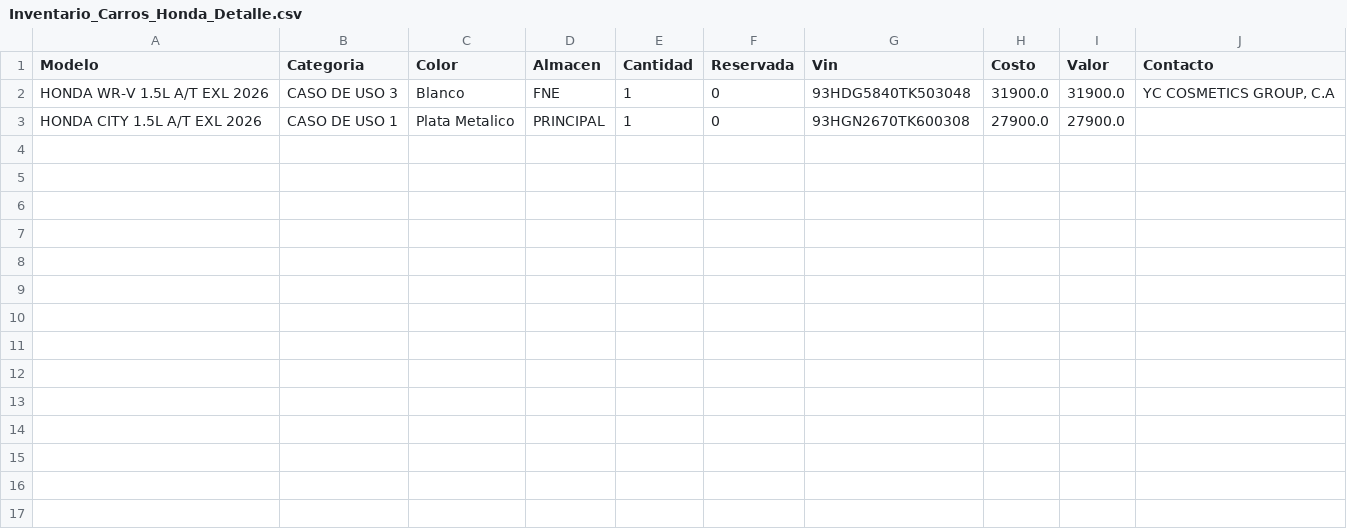
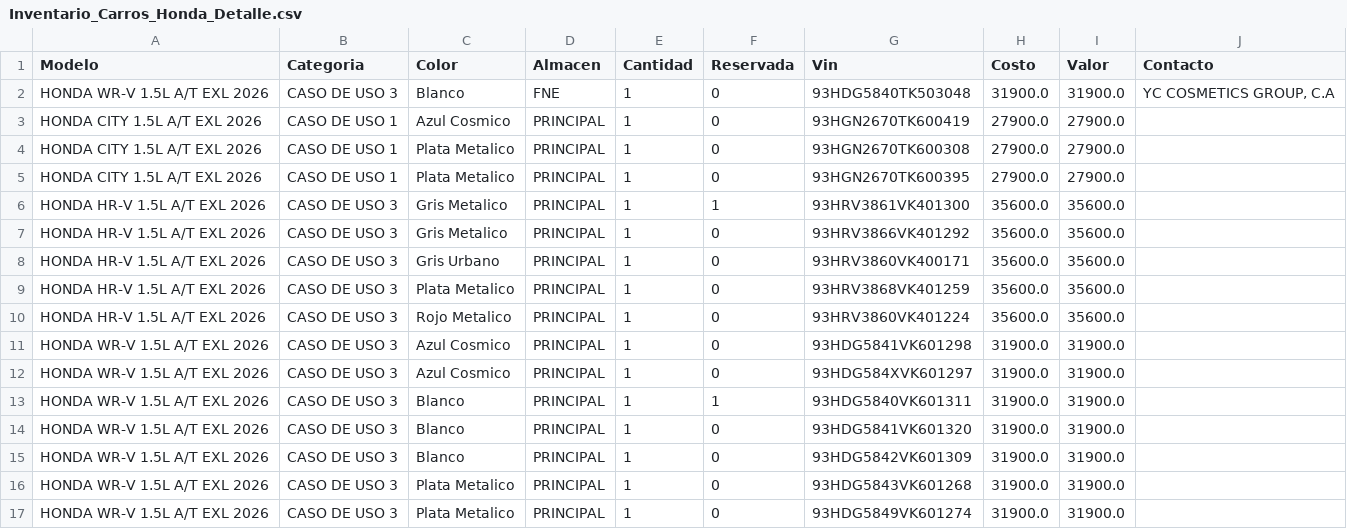
Before and after one commit to latinbienti-sys/inventariohonda, a CSV file: Inventario_Carros_Honda_Detalle.csv, drawn as a sheet.

Commit message:
Actualizacion automatica del inventario (2026-10-14 18:46 UTC)

```diff
--- a/Inventario_Carros_Honda_Detalle.csv
+++ b/Inventario_Carros_Honda_Detalle.csv
@@ -2,2 +2,16 @@
 HONDA WR-V 1.5L A/T EXL 2026;CASO DE USO 3;Blanco;FNE;1;0;93HDG5840TK503048;31900.0;31900.0;YC COSMETICS GROUP, C.A
+HONDA CITY 1.5L A/T EXL 2026;CASO DE USO 1;Azul Cosmico;PRINCIPAL;1;0;93HGN2670TK600419;27900.0;27900.0;
 HONDA CITY 1.5L A/T EXL 2026;CASO DE USO 1;Plata Metalico;PRINCIPAL;1;0;93HGN2670TK600308;27900.0;27900.0;
+HONDA CITY 1.5L A/T EXL 2026;CASO DE USO 1;Plata Metalico;PRINCIPAL;1;0;93HGN2670TK600395;27900.0;27900.0;
+HONDA HR-V 1.5L A/T EXL 2026;CASO DE USO 3;Gris Metalico;PRINCIPAL;1;1;93HRV3861VK401300;35600.0;35600.0;
+HONDA HR-V 1.5L A/T EXL 2026;CASO DE USO 3;Gris Metalico;PRINCIPAL;1;0;93HRV3866VK401292;35600.0;35600.0;
+HONDA HR-V 1.5L A/T EXL 2026;CASO DE USO 3;Gris Urbano;PRINCIPAL;1;0;93HRV3860VK400171;35600.0;35600.0;
+HONDA HR-V 1.5L A/T EXL 2026;CASO DE USO 3;Plata Metalico;PRINCIPAL;1;0;93HRV3868VK401259;35600.0;35600.0;
+HONDA HR-V 1.5L A/T EXL 2026;CASO DE USO 3;Rojo Metalico;PRINCIPAL;1;0;93HRV3860VK401224;35600.0;35600.0;
+HONDA WR-V 1.5L A/T EXL 2026;CASO DE USO 3;Azul Cosmico;PRINCIPAL;1;0;93HDG5841VK601298;31900.0;31900.0;
+HONDA WR-V 1.5L A/T EXL 2026;CASO DE USO 3;Azul Cosmico;PRINCIPAL;1;0;93HDG584XVK601297;31900.0;31900.0;
+HONDA WR-V 1.5L A/T EXL 2026;CASO DE USO 3;Blanco;PRINCIPAL;1;1;93HDG5840VK601311;31900.0;31900.0;
+HONDA WR-V 1.5L A/T EXL 2026;CASO DE USO 3;Blanco;PRINCIPAL;1;0;93HDG5841VK601320;31900.0;31900.0;
+HONDA WR-V 1.5L A/T EXL 2026;CASO DE USO 3;Blanco;PRINCIPAL;1;0;93HDG5842VK601309;31900.0;31900.0;
+HONDA WR-V 1.5L A/T EXL 2026;CASO DE USO 3;Plata Metalico;PRINCIPAL;1;0;93HDG5843VK601268;31900.0;31900.0;
+HONDA WR-V 1.5L A/T EXL 2026;CASO DE USO 3;Plata Metalico;PRINCIPAL;1;0;93HDG5849VK601274;31900.0;31900.0;
```
Also changed, not shown: Inventario_Carros_Honda_Resumen.csv, 2 other files.
